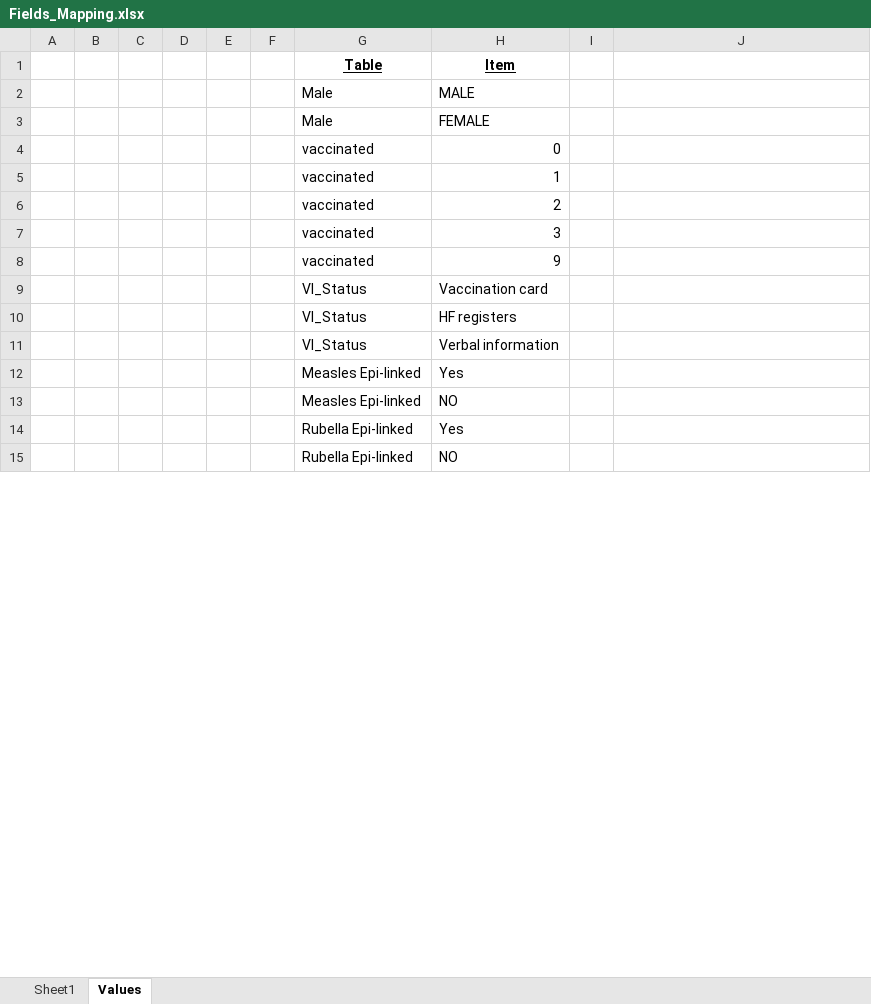
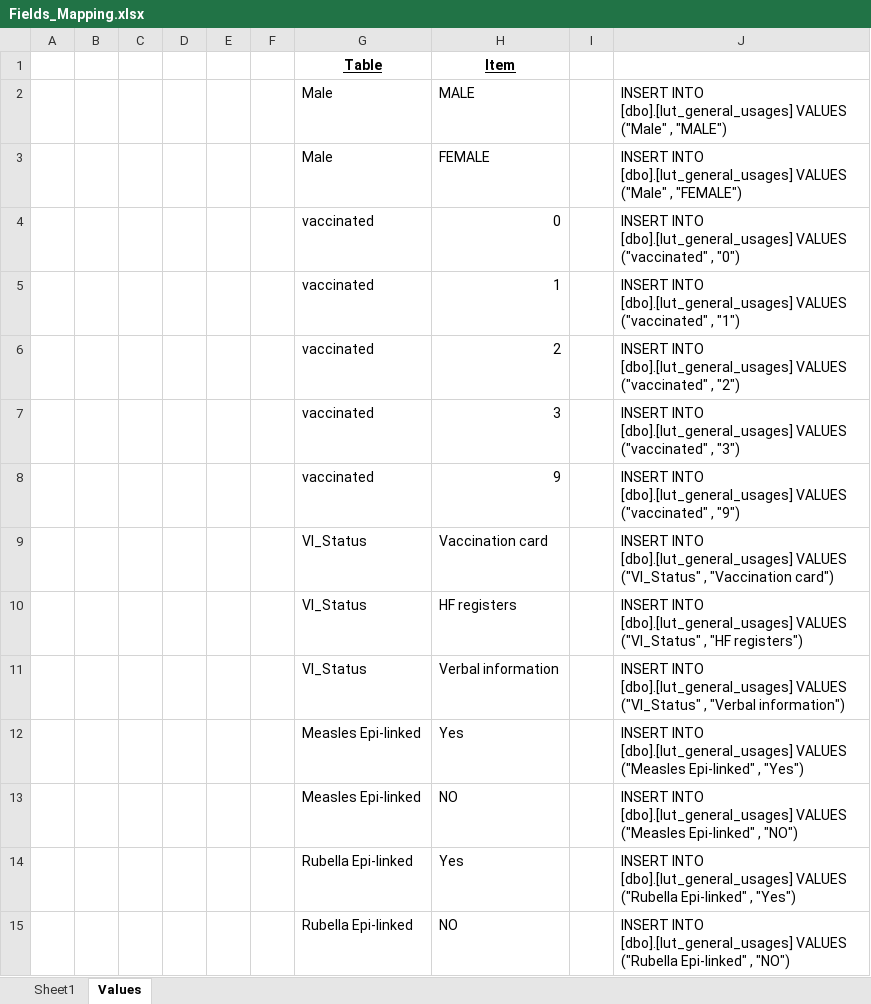
Before and after one commit to lakani/HealthVault, an Excel workbook: DOC/Design/Fields_Mapping.xlsx, sheet Values, drawn as a sheet; only a part is shown; values as stored, in another font and other column widths than the file's, no borders; the diff covers the shown part only; the diff names each change by its address in the sheet, - before the commit and + after, or states it on an @@ line.

Commit message:
Update Fields_Mapping.xlsx
Added SQL statments to insert data

```diff
--- a/DOC/Design/Fields_Mapping.xlsx (sheet Values)
+++ b/DOC/Design/Fields_Mapping.xlsx (sheet Values)
-J2: (empty)
+J2: INSERT INTO [dbo].[lut_general_usages] VALUES ("Male" , "MALE")
-J3: (empty)
+J3: INSERT INTO [dbo].[lut_general_usages] VALUES ("Male" , "FEMALE")
-J4: (empty)
+J4: INSERT INTO [dbo].[lut_general_usages] VALUES ("vaccinated" , "0")
-J5: (empty)
+J5: INSERT INTO [dbo].[lut_general_usages] VALUES ("vaccinated" , "1")
-J6: (empty)
+J6: INSERT INTO [dbo].[lut_general_usages] VALUES ("vaccinated" , "2")
-J7: (empty)
+J7: INSERT INTO [dbo].[lut_general_usages] VALUES ("vaccinated" , "3")
-J8: (empty)
+J8: INSERT INTO [dbo].[lut_general_usages] VALUES ("vaccinated" , "9")
-J9: (empty)
+J9: INSERT INTO [dbo].[lut_general_usages] VALUES ("VI_Status" , "Vaccination card")
-J10: (empty)
+J10: INSERT INTO [dbo].[lut_general_usages] VALUES ("VI_Status" , "HF registers")
-J11: (empty)
+J11: INSERT INTO [dbo].[lut_general_usages] VALUES ("VI_Status" , "Verbal information")
-J12: (empty)
+J12: INSERT INTO [dbo].[lut_general_usages] VALUES ("Measles Epi-linked" , "Yes")
-J13: (empty)
+J13: INSERT INTO [dbo].[lut_general_usages] VALUES ("Measles Epi-linked" , "NO")
-J14: (empty)
+J14: INSERT INTO [dbo].[lut_general_usages] VALUES ("Rubella Epi-linked" , "Yes")
-J15: (empty)
+J15: INSERT INTO [dbo].[lut_general_usages] VALUES ("Rubella Epi-linked" , "NO")
```
Also changed, not shown: 128 edited cells elsewhere in this sheet.
